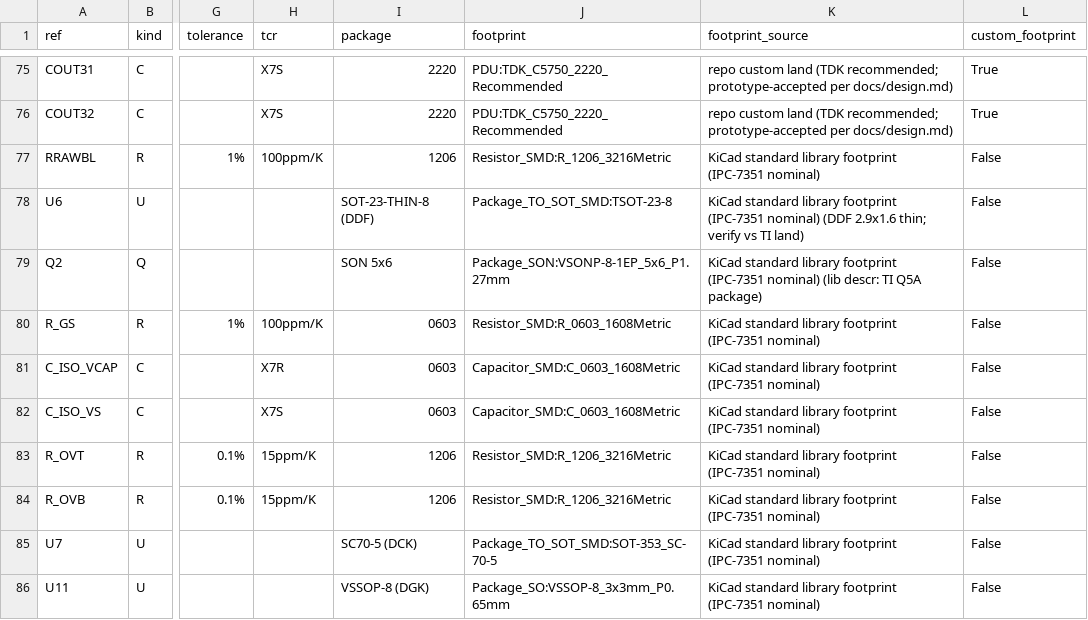
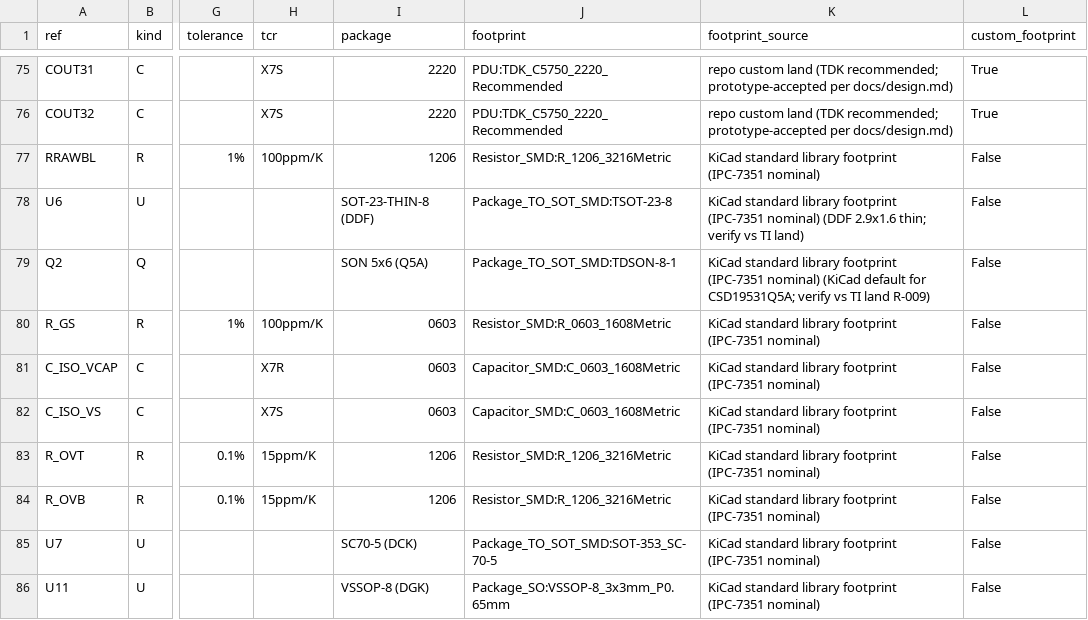
Before and after one commit to siimsek/PDU, a CSV file: design/bom-v2.csv, drawn as a sheet; only a part is shown, gaps mark what is left out; the diff names each change by its address in the sheet, - before the commit and + after, or states it on an @@ line.

```diff
--- a/design/bom-v2.csv
+++ b/design/bom-v2.csv
-I79 (package): SON 5x6
+I79 (package): SON 5x6 (Q5A)
-J79 (footprint): Package_SON:VSONP-8-1EP_5x6_P1.27mm
+J79 (footprint): Package_TO_SOT_SMD:TDSON-8-1
-K79 (footprint_source): …(IPC-7351 nominal) (lib descr: TI Q5A package)
+K79 (footprint_source): …(IPC-7351 nominal) (KiCad default for CSD19531Q5A; verify vs TI land R-009)
```
Also changed, not shown: design/footprint-map.csv, 19 other files.
